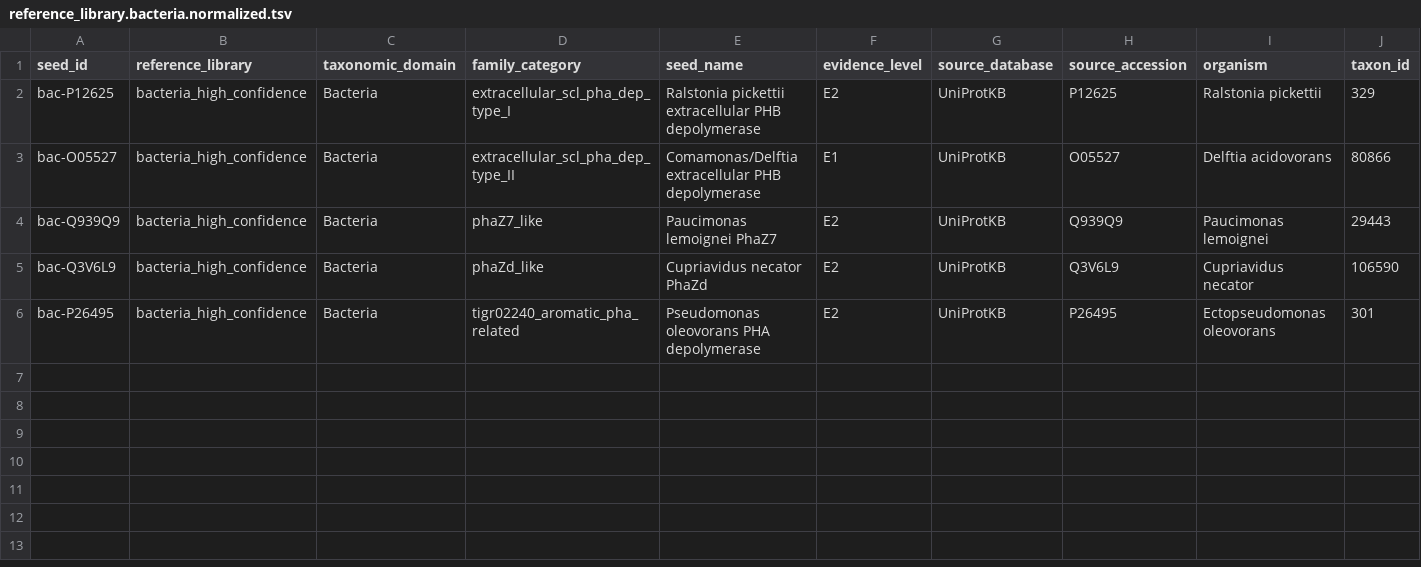
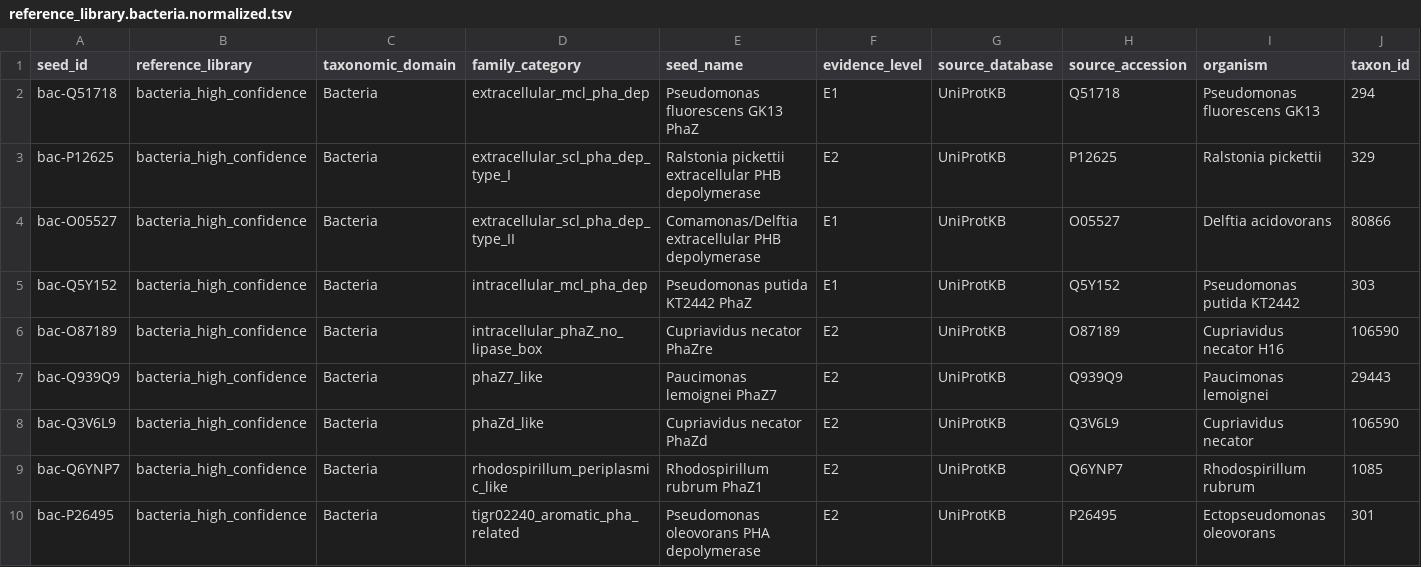
Before and after one commit to anzhiw2-gif/PHB-GTDB-GPT, a TSV file: 01_reference_library/reference_library.bacteria.normalized.tsv, drawn as a sheet; only a part is shown; rows hold the shown columns only; the diff names each change by its address in the sheet, - before the commit and + after, or states it on an @@ line.

```diff
--- a/01_reference_library/reference_library.bacteria.normalized.tsv
+++ b/01_reference_library/reference_library.bacteria.normalized.tsv
+row 2: bac-Q51718 | bacteria_high_confidence | Bacteria | extracellular_mcl_pha_dep | Pseudomonas fluorescens GK13 PhaZ | E1 | UniProtKB | Q51718 | Pseudomonas fluorescens GK13 | 294
+row 5: bac-Q5Y152 | bacteria_high_confidence | Bacteria | intracellular_mcl_pha_dep | Pseudomonas putida KT2442 PhaZ | E1 | UniProtKB | Q5Y152 | Pseudomonas putida KT2442 | 303
+row 6: bac-O87189 | bacteria_high_confidence | Bacteria | intracellular_phaZ_no_lipase_box | Cupriavidus necator PhaZre | E2 | UniProtKB | O87189 | Cupriavidus necator H16 | 106590
+row 9: bac-Q6YNP7 | bacteria_high_confidence | Bacteria | rhodospirillum_periplasmic_like | Rhodospirillum rubrum PhaZ1 | E2 | UniProtKB | Q6YNP7 | Rhodospirillum rubrum | 1085
```
Also changed, not shown: 01_reference_library/manifests/reference_library.seed_manifest.tsv, 01_reference_library/reference_library.normalized.tsv, 9 other files.
